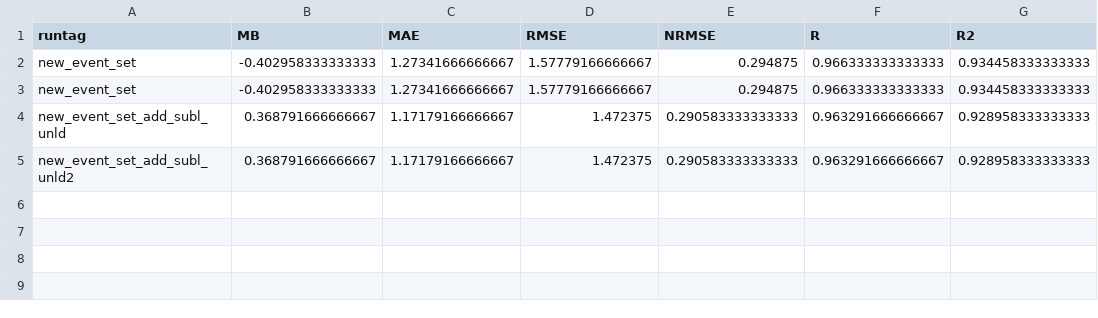
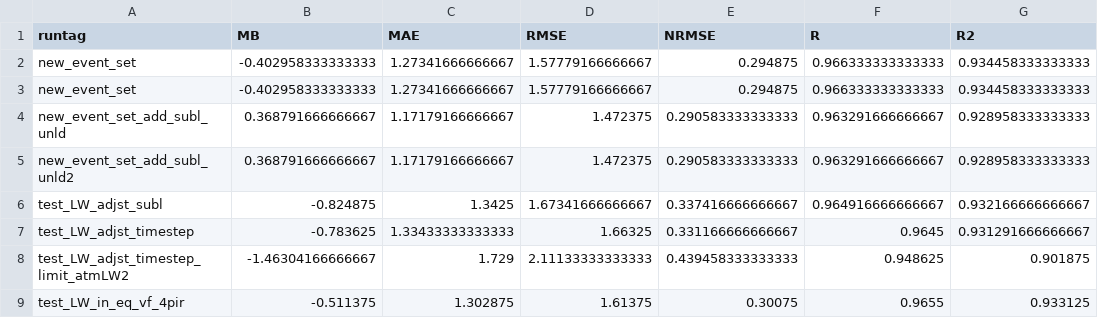
Before and after one commit to acebulsk/ablation-paper, a CSV file: tbls/obs_mod_canopy_snow_load_err_tbl_avg_updated_model_only_add_new_events.csv, drawn as a sheet.

```diff
--- a/tbls/obs_mod_canopy_snow_load_err_tbl_avg_updated_model_only_add_new_events.csv
+++ b/tbls/obs_mod_canopy_snow_load_err_tbl_avg_updated_model_only_add_new_events.csv
@@ -5 +5,5 @@
 "new_event_set_add_subl_unld2",0.368791666666667,1.17179166666667,1.472375,0.290583333333333,0.963291666666667,0.928958333333333
+"test_LW_adjst_subl",-0.824875,1.3425,1.67341666666667,0.337416666666667,0.964916666666667,0.932166666666667
+"test_LW_adjst_timestep",-0.783625,1.33433333333333,1.66325,0.331166666666667,0.9645,0.931291666666667
+"test_LW_adjst_timestep_limit_atmLW2",-1.46304166666667,1.729,2.11133333333333,0.439458333333333,0.948625,0.901875
+"test_LW_in_eq_vf_4pir",-0.511375,1.302875,1.61375,0.30075,0.9655,0.933125
```
Also changed, not shown: 38 other files.
